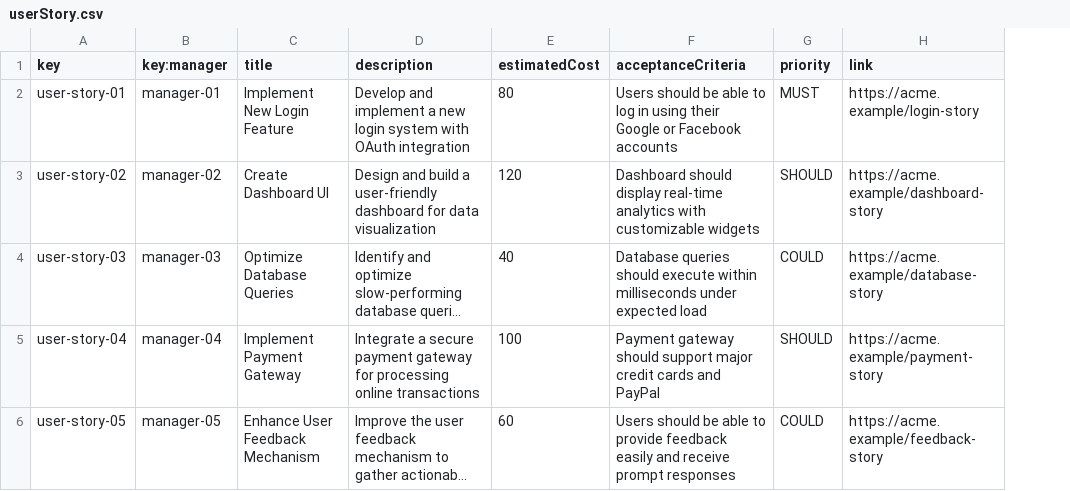
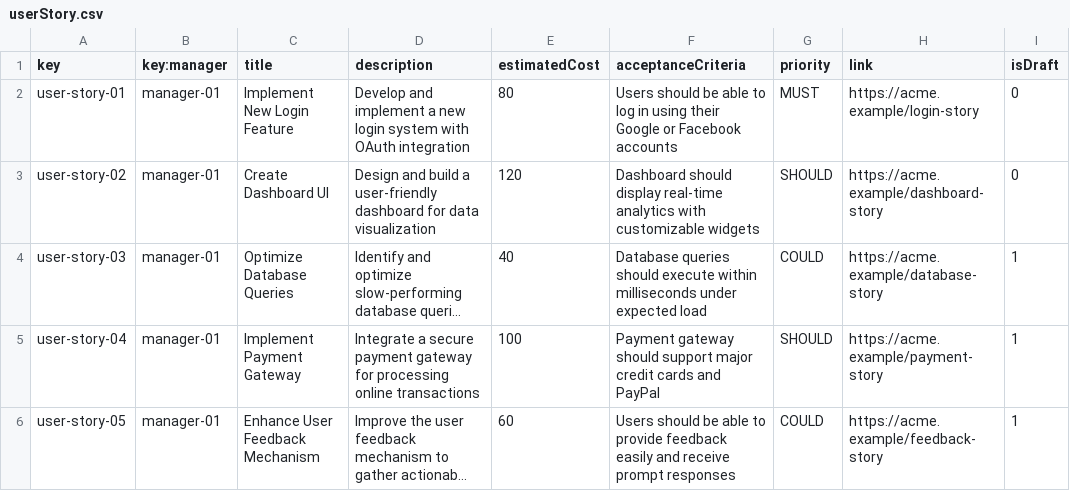
Before and after one commit to davidg43/Acme-SF-D04, a CSV file: src/main/webapp/WEB-INF/resources/sample-data/userStory.csv, drawn as a sheet; long unchanged cells end in …; the diff names each change by its address in the sheet, - before the commit and + after, or states it on an @@ line.

```diff
--- a/src/main/webapp/WEB-INF/resources/sample-data/userStory.csv
+++ b/src/main/webapp/WEB-INF/resources/sample-data/userStory.csv
+column I (isDraft), rows 2-6: 0 | 0 | 1 | 1 | 1
-B3 (key:manager): manager-02
+B3 (key:manager): manager-01
-B4 (key:manager): manager-03
+B4 (key:manager): manager-01
-B5 (key:manager): manager-04
+B5 (key:manager): manager-01
-B6 (key:manager): manager-05
+B6 (key:manager): manager-01
```
Also changed, not shown: src/main/webapp/WEB-INF/resources/sample-data/project.csv, src/main/webapp/WEB-INF/resources/sample-data/training-session.csv, 24 other files.
